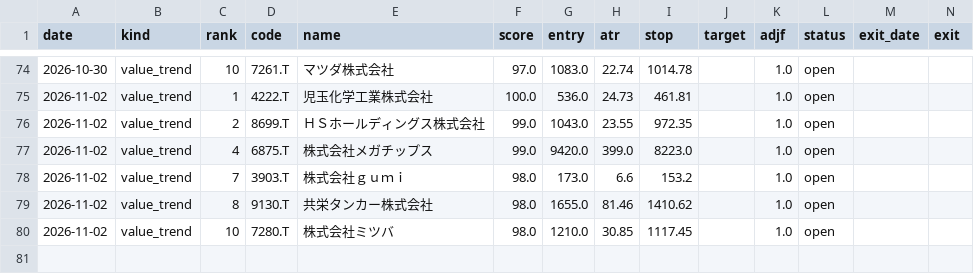
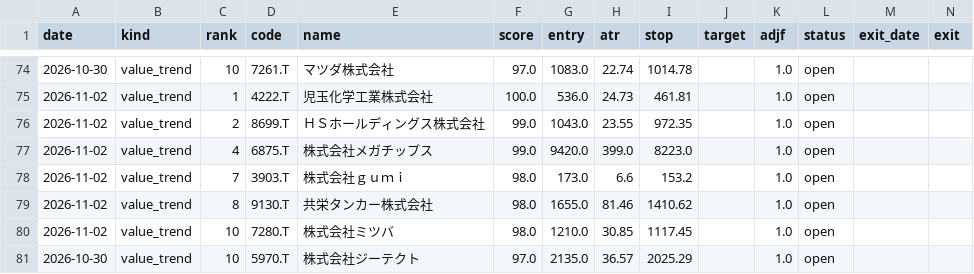
Before and after one commit to 26yamer/jp-swing-data, a CSV file: data/signals.csv, drawn as a sheet; only a part is shown, gaps mark what is left out; rows hold the shown columns only; the diff names each change by its address in the sheet, - before the commit and + after, or states it on an @@ line.

```diff
--- a/data/signals.csv
+++ b/data/signals.csv
+row 81: 2026-10-30 | value_trend | 10 | 5970.T | 株式会社ジーテクト | 97.0 | 2135.0 | 36.57 | 2025.29 |  | 1.0 | open
```
Also changed, not shown: data/edinet_hist.csv, data/ohlcv/1321.T.csv, 51 other files.
